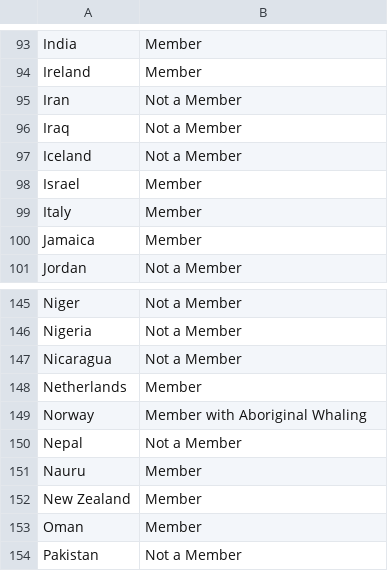
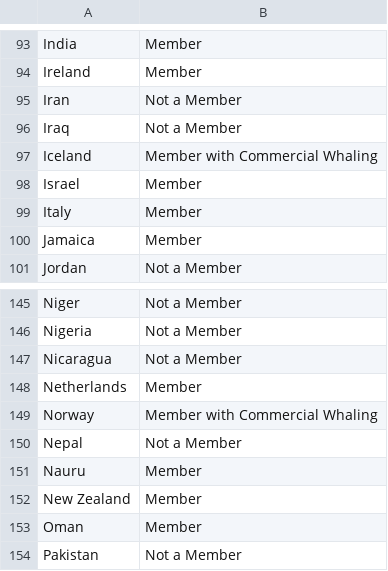
Before and after one commit to usamaqasimmian/FIT3179, a CSV file: iwc.csv, drawn as a sheet; only a part is shown, gaps mark what is left out.

Commit message:
Update iwc.csv

```diff
--- a/iwc.csv
+++ b/iwc.csv
@@ -96,3 +96,3 @@ Iran,Not a Member
 Iraq,Not a Member
-Iceland,Not a Member
+Iceland,Member with Commercial Whaling
 Israel,Member
@@ -148,3 +148,3 @@ Nicaragua,Not a Member
 Netherlands,Member
-Norway,Member with Aboriginal Whaling
+Norway,Member with Commercial Whaling
 Nepal,Not a Member
```
